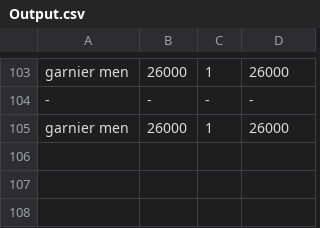
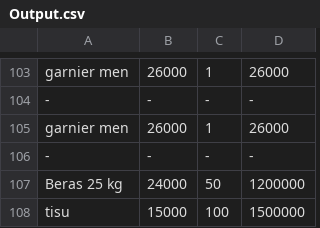
Before and after one commit to novitasalma/Program-Kasir, a CSV file: Team Project Prokom/Output.csv, drawn as a sheet; only a part is shown, gaps mark what is left out.

```diff
--- a/Team Project Prokom/Output.csv
+++ b/Team Project Prokom/Output.csv
@@ -105 +105,4 @@ garnier men,26000,1,26000
 garnier men,26000,1,26000
+-,-,-,-
+Beras 25 kg,24000,50,1200000
+tisu,15000,100,1500000
```
Also changed, not shown: 1 other file.
